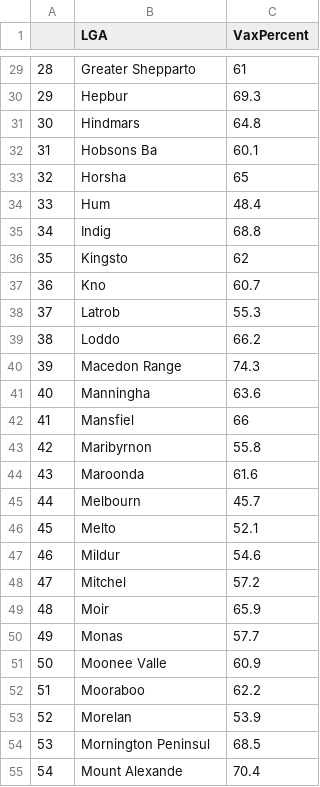
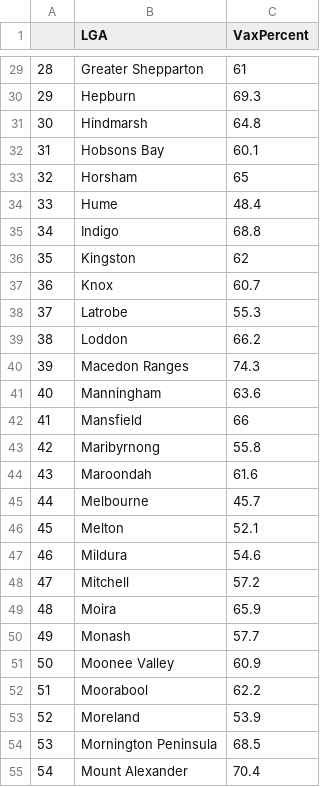
Before and after one commit to hughemi/PROJECT2, a CSV file: lgaDataClean.csv, drawn as a sheet; only a part is shown, gaps mark what is left out; the diff covers the shown part only.

```diff
--- a/lgaDataClean.csv
+++ b/lgaDataClean.csv
@@ -29,27 +29,27 @@
-"28","Greater Shepparto",61
-"29","Hepbur",69.3
-"30","Hindmars",64.8
-"31","Hobsons Ba",60.1
-"32","Horsha",65
-"33","Hum",48.4
-"34","Indig",68.8
-"35","Kingsto",62
-"36","Kno",60.7
-"37","Latrob",55.3
-"38","Loddo",66.2
-"39","Macedon Range",74.3
-"40","Manningha",63.6
-"41","Mansfiel",66
-"42","Maribyrnon",55.8
-"43","Maroonda",61.6
-"44","Melbourn",45.7
-"45","Melto",52.1
-"46","Mildur",54.6
-"47","Mitchel",57.2
-"48","Moir",65.9
-"49","Monas",57.7
-"50","Moonee Valle",60.9
-"51","Mooraboo",62.2
-"52","Morelan",53.9
-"53","Mornington Peninsul",68.5
-"54","Mount Alexande",70.4
+"28","Greater Shepparton",61
+"29","Hepburn",69.3
+"30","Hindmarsh",64.8
+"31","Hobsons Bay",60.1
+"32","Horsham",65
+"33","Hume",48.4
+"34","Indigo",68.8
+"35","Kingston",62
+"36","Knox",60.7
+"37","Latrobe",55.3
+"38","Loddon",66.2
+"39","Macedon Ranges",74.3
+"40","Manningham",63.6
+"41","Mansfield",66
+"42","Maribyrnong",55.8
+"43","Maroondah",61.6
+"44","Melbourne",45.7
+"45","Melton",52.1
+"46","Mildura",54.6
+"47","Mitchell",57.2
+"48","Moira",65.9
+"49","Monash",57.7
+"50","Moonee Valley",60.9
+"51","Moorabool",62.2
+"52","Moreland",53.9
+"53","Mornington Peninsula",68.5
+"54","Mount Alexander",70.4
```
Also changed, not shown: 53 edited cells elsewhere in this file.
